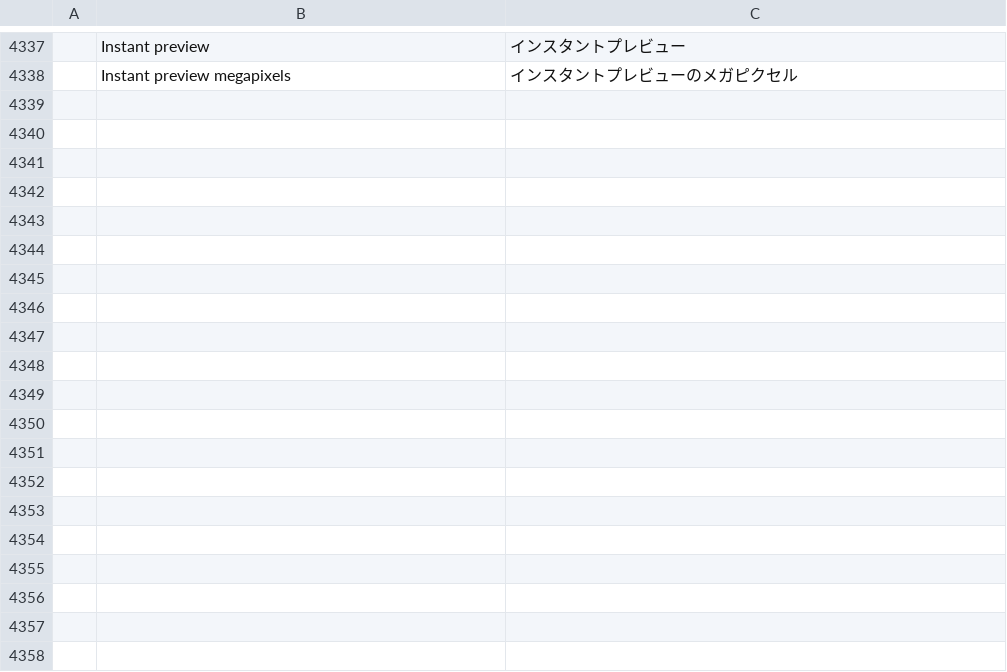
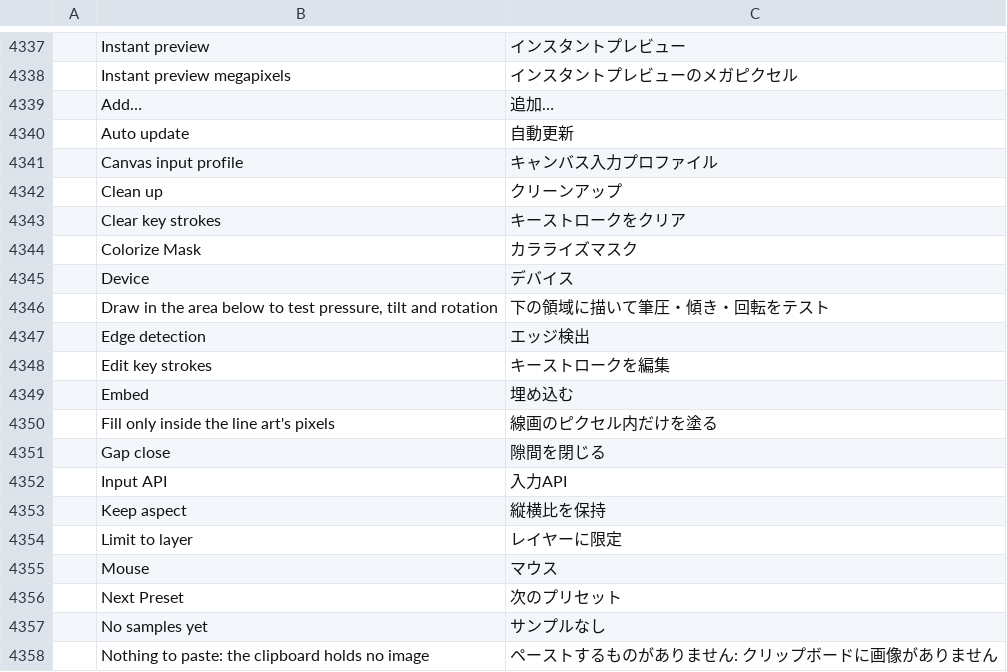
Before and after one commit to redrob-labs/redrob-canvas, a TSV file: crafts/photocraft/crates/ui-egui/src/i18n/ja.tsv, drawn as a sheet; only a part is shown, gaps mark what is left out; the diff covers the shown part only; the diff names each change by its address in the sheet, - before the commit and + after, or states it on an @@ line.

```diff
--- a/crafts/photocraft/crates/ui-egui/src/i18n/ja.tsv
+++ b/crafts/photocraft/crates/ui-egui/src/i18n/ja.tsv
+row 4339:  | Add… | 追加…
+row 4340:  | Auto update | 自動更新
+row 4341:  | Canvas input profile | キャンバス入力プロファイル
+row 4342:  | Clean up | クリーンアップ
+row 4343:  | Clear key strokes | キーストロークをクリア
+row 4344:  | Colorize Mask | カラライズマスク
+row 4345:  | Device | デバイス
+row 4346:  | Draw in the area below to test pressure, tilt and rotation | 下の領域に描いて筆圧・傾き・回転をテスト
+row 4347:  | Edge detection | エッジ検出
+row 4348:  | Edit key strokes | キーストロークを編集
+row 4349:  | Embed | 埋め込む
+row 4350:  | Fill only inside the line art's pixels | 線画のピクセル内だけを塗る
+row 4351:  | Gap close | 隙間を閉じる
+row 4352:  | Input API | 入力API
+row 4353:  | Keep aspect | 縦横比を保持
+row 4354:  | Limit to layer | レイヤーに限定
+row 4355:  | Mouse | マウス
+row 4356:  | Next Preset | 次のプリセット
+row 4357:  | No samples yet | サンプルなし
+row 4358:  | Nothing to paste: the clipboard holds no image | ペーストするものがありません: クリップボードに画像がありません
```
Also changed, not shown: 60 added rows elsewhere in this file, crafts/photocraft/crates/ui-egui/src/i18n/el.tsv, crafts/photocraft/crates/ui-egui/src/i18n/fr.tsv, 42 other files.
